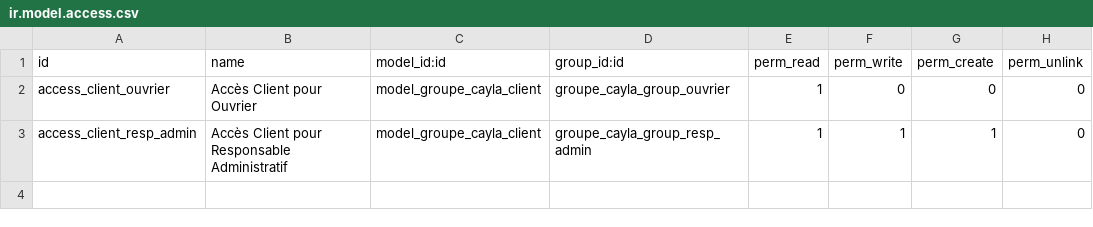
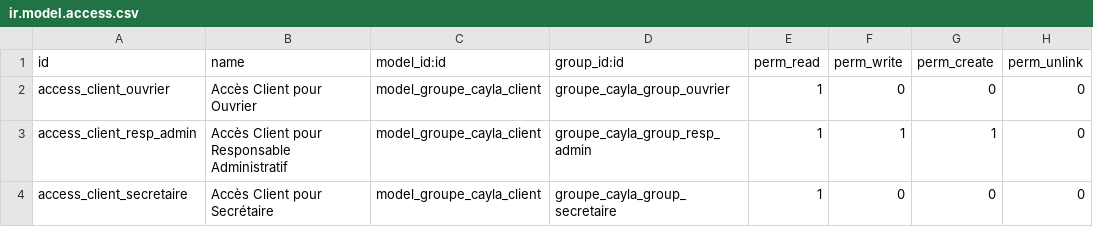
Before and after one commit to henrydes/odoo-addons, a CSV file: groupe_cayla/security/ir.model.access.csv, drawn as a sheet.

```diff
--- a/groupe_cayla/security/ir.model.access.csv
+++ b/groupe_cayla/security/ir.model.access.csv
@@ -3 +3,2 @@ access_client_ouvrier,Accès Client pour Ouvrier,model_groupe_cayla_client,group
 access_client_resp_admin,Accès Client pour Responsable Administratif,model_groupe_cayla_client,groupe_cayla_group_resp_admin,1,1,1,0
+access_client_secretaire,Accès Client pour Secrétaire,model_groupe_cayla_client,groupe_cayla_group_secretaire,1,0,0,0
```
Also changed, not shown: 3 other files.
